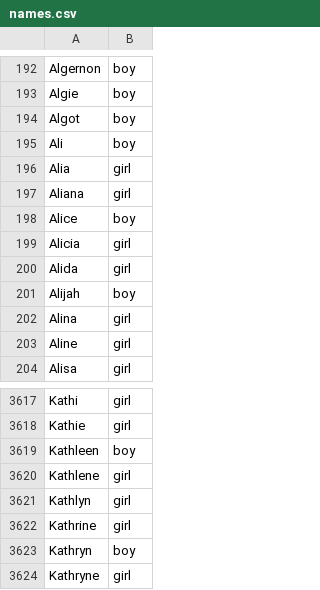
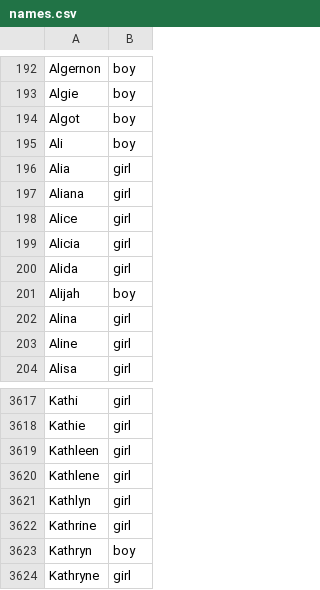
Before and after one commit to 48panda/pygame-al-game, a CSV file: assets/names.csv, drawn as a sheet; only a part is shown, gaps mark what is left out.

```diff
--- a/assets/names.csv
+++ b/assets/names.csv
@@ -197,3 +197,3 @@ Alia,girl
 Aliana,girl
-Alice,boy
+Alice,girl
 Alicia,girl
@@ -3618,3 +3618,3 @@ Kathi,girl
 Kathie,girl
-Kathleen,boy
+Kathleen,girl
 Kathlene,girl
```
Also changed, not shown: 58 other files.
